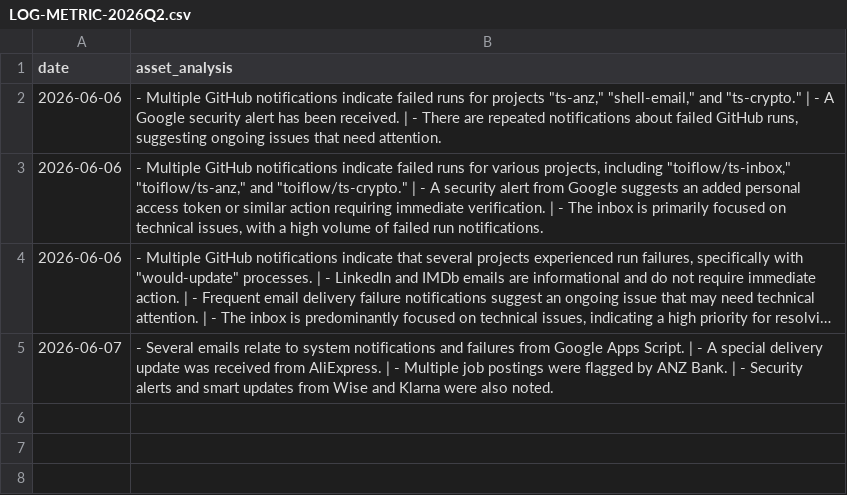
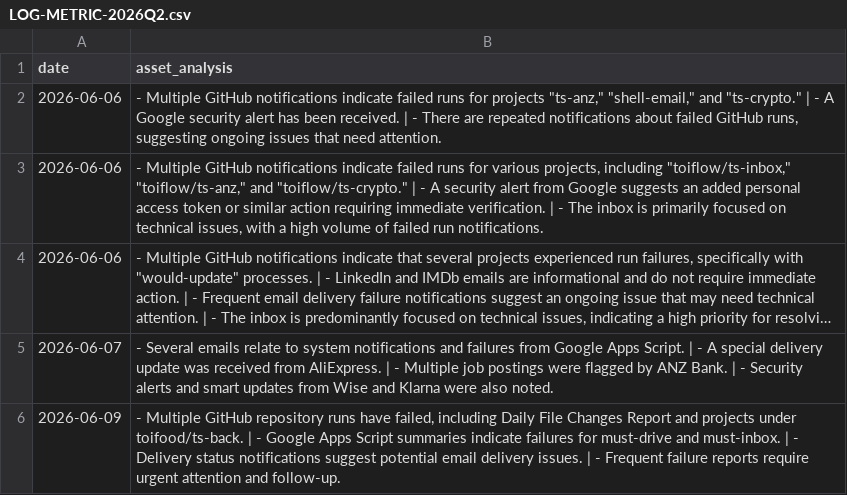
Before and after one commit to toiflow/shell-email, a CSV file: would/LOG-METRIC-2026Q2.csv, drawn as a sheet; long unchanged cells end in ….

Commit message:
would-update: log 2026-06-09

```diff
--- a/would/LOG-METRIC-2026Q2.csv
+++ b/would/LOG-METRIC-2026Q2.csv
@@ -5 +5,2 @@ date,asset_analysis
 2026-06-07,"- Several emails relate to system notifications and failures from Google Apps Script. | - A special delivery update was received from AliExpress. | - Multiple job postings were flagged by ANZ Bank. | - Security alerts and smart updates from Wise and Klarna were also noted."
+2026-06-09,"- Multiple GitHub repository runs have failed, including Daily File Changes Report and projects under toifood/ts-back. | - Google Apps Script summaries indicate failures for must-drive and must-inbox. | - Delivery status notifications suggest potential email delivery issues. | - Frequent failure reports require urgent attention and follow-up."
```
